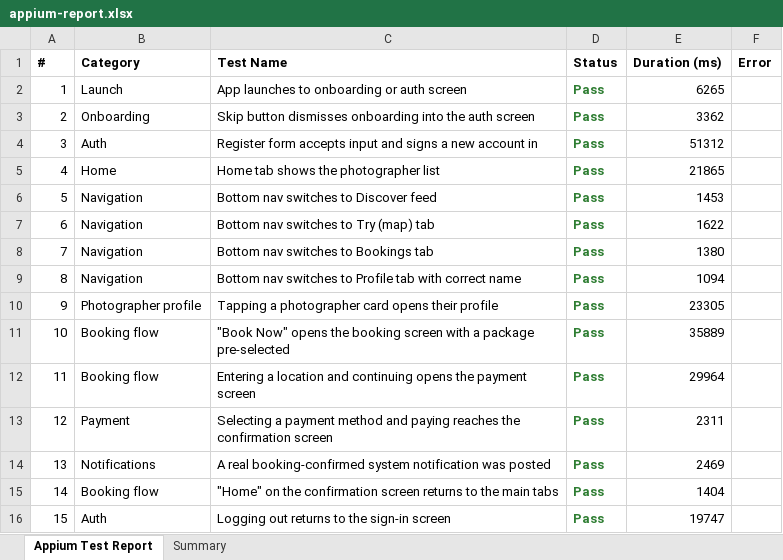
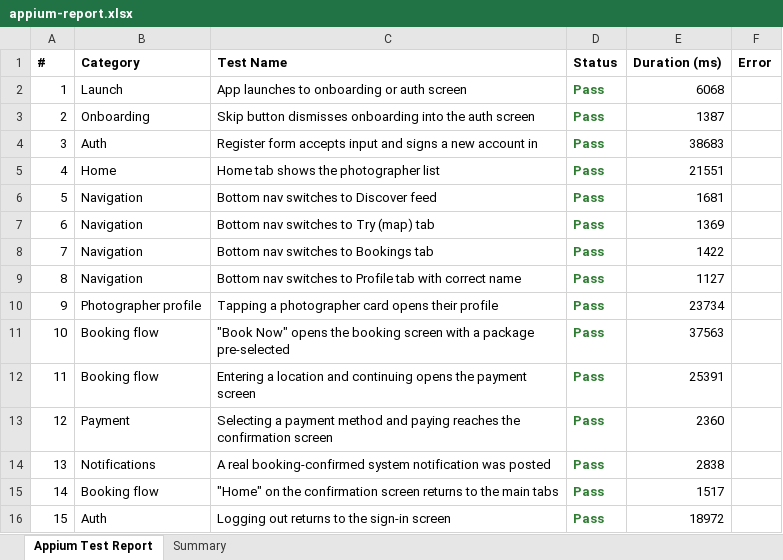
Before and after one commit to Charitharajesh/capturo1, an Excel workbook: appium-mobile/reports/appium-report.xlsx, sheet Appium Test Report, drawn as a sheet; values as stored, in another font and other column widths than the file's, no borders; the diff names each change by its address in the sheet, - before the commit and + after, or states it on an @@ line.

```diff
--- a/appium-mobile/reports/appium-report.xlsx (sheet Appium Test Report)
+++ b/appium-mobile/reports/appium-report.xlsx (sheet Appium Test Report)
-E2 (Duration (ms)): 6265
+E2 (Duration (ms)): 6068
-E3 (Duration (ms)): 3362
+E3 (Duration (ms)): 1387
-E4 (Duration (ms)): 51312
+E4 (Duration (ms)): 38683
-E5 (Duration (ms)): 21865
+E5 (Duration (ms)): 21551
-E6 (Duration (ms)): 1453
+E6 (Duration (ms)): 1681
-E7 (Duration (ms)): 1622
+E7 (Duration (ms)): 1369
-E8 (Duration (ms)): 1380
+E8 (Duration (ms)): 1422
-E9 (Duration (ms)): 1094
+E9 (Duration (ms)): 1127
-E10 (Duration (ms)): 23305
+E10 (Duration (ms)): 23734
-E11 (Duration (ms)): 35889
+E11 (Duration (ms)): 37563
-E12 (Duration (ms)): 29964
+E12 (Duration (ms)): 25391
-E13 (Duration (ms)): 2311
+E13 (Duration (ms)): 2360
-E14 (Duration (ms)): 2469
+E14 (Duration (ms)): 2838
-E15 (Duration (ms)): 1404
+E15 (Duration (ms)): 1517
-E16 (Duration (ms)): 19747
+E16 (Duration (ms)): 18972
```
Also changed, not shown: sheet Summary, backend/reports/backend-report.xlsx, e2e-web/reports/selenium-report.xlsx.
